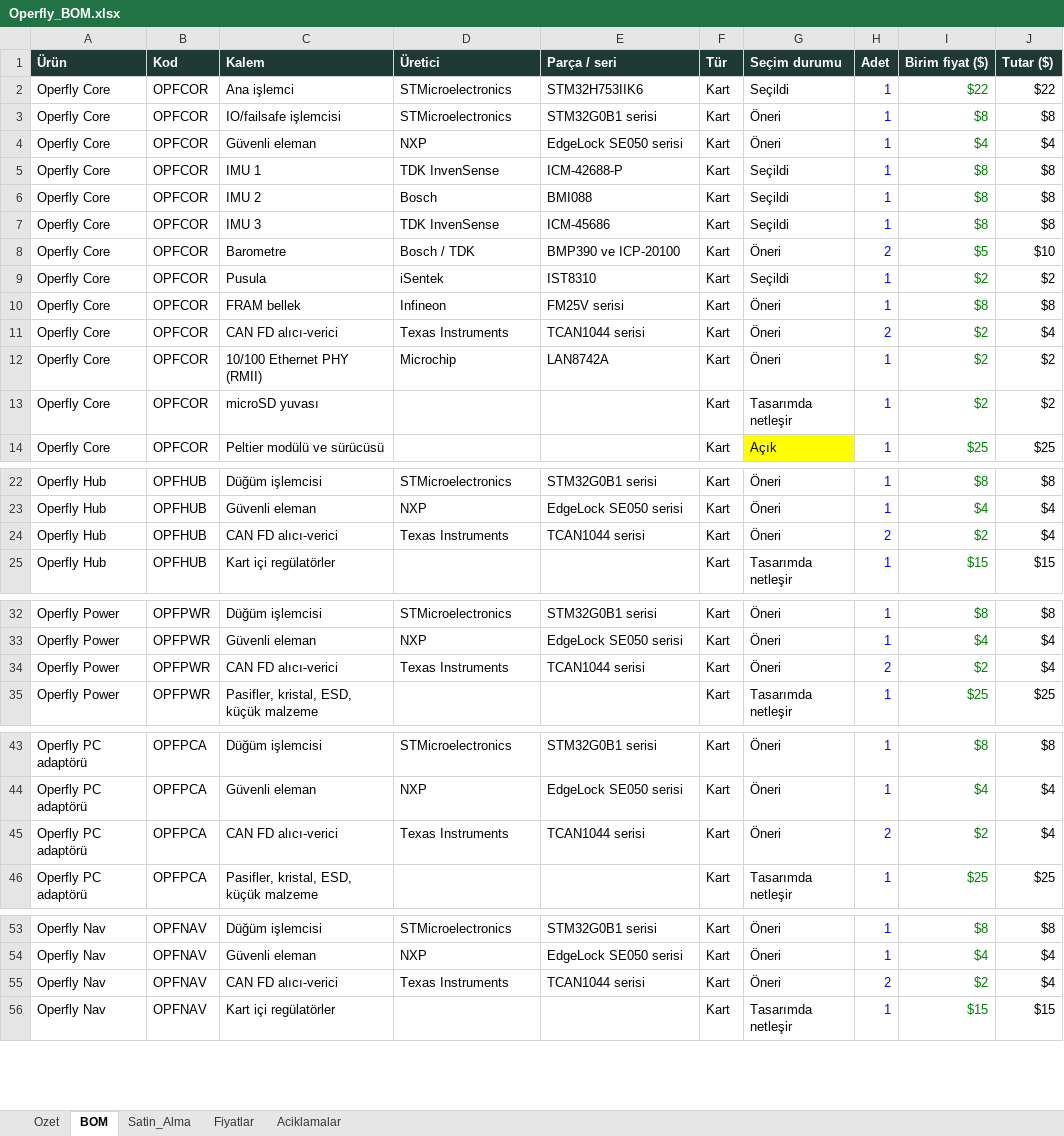
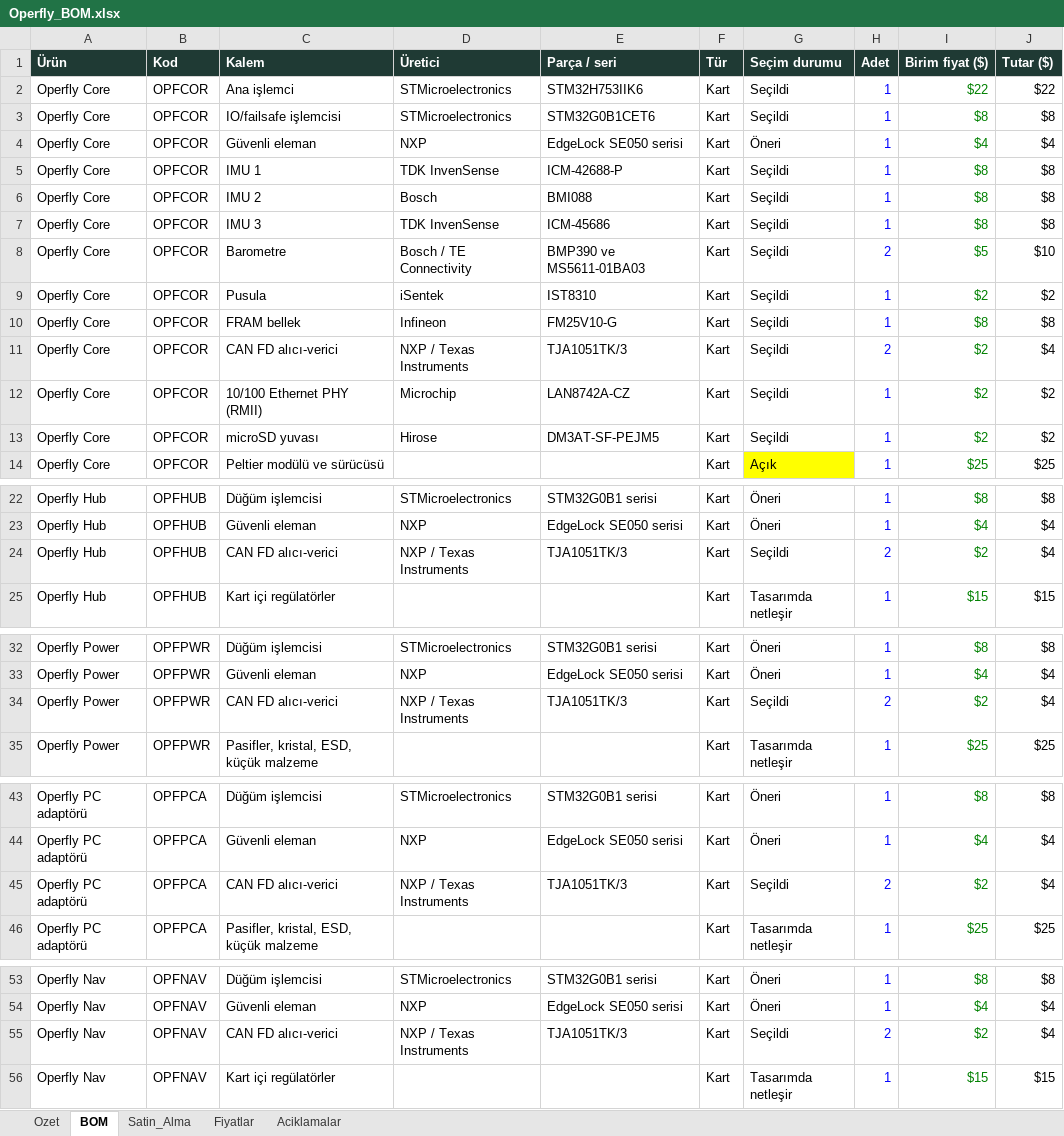
Before and after one commit to goktalay/Operfly, an Excel workbook: 13_DOKUMANTASYON/Operfly_BOM.xlsx, sheet BOM, drawn as a sheet; only a part is shown, gaps mark what is left out; values as stored, in another font and other column widths than the file's, no borders; the diff covers the shown part only; the diff names each change by its address in the sheet, - before the commit and + after, or states it on an @@ line.

```diff
--- a/13_DOKUMANTASYON/Operfly_BOM.xlsx (sheet BOM)
+++ b/13_DOKUMANTASYON/Operfly_BOM.xlsx (sheet BOM)
-E3 (Parça / seri): STM32G0B1 serisi
+E3 (Parça / seri): STM32G0B1CET6
-G3 (Seçim durumu): Öneri
+G3 (Seçim durumu): Seçildi
-D8 (Üretici): Bosch / TDK
+D8 (Üretici): Bosch / TE Connectivity
-E8 (Parça / seri): BMP390 ve ICP-20100
+E8 (Parça / seri): BMP390 ve MS5611-01BA03
-G8 (Seçim durumu): Öneri
+G8 (Seçim durumu): Seçildi
-E10 (Parça / seri): FM25V serisi
+E10 (Parça / seri): FM25V10-G
-G10:G12 (Seçim durumu): Öneri
+G10:G12 (Seçim durumu): Seçildi
-D11 (Üretici): Texas Instruments
+D11 (Üretici): NXP / Texas Instruments
-E11 (Parça / seri): TCAN1044 serisi
+E11 (Parça / seri): TJA1051TK/3
-E12 (Parça / seri): LAN8742A
+E12 (Parça / seri): LAN8742A-CZ
-D13 (Üretici): (empty)
+D13 (Üretici): Hirose
-E13 (Parça / seri): (empty)
+E13 (Parça / seri): DM3AT-SF-PEJM5
-G13 (Seçim durumu): Tasarımda netleşir
+G13 (Seçim durumu): Seçildi
-D24 (Üretici): Texas Instruments
+D24 (Üretici): NXP / Texas Instruments
-E24 (Parça / seri): TCAN1044 serisi
+E24 (Parça / seri): TJA1051TK/3
-G24 (Seçim durumu): Öneri
+G24 (Seçim durumu): Seçildi
-D34 (Üretici): Texas Instruments
+D34 (Üretici): NXP / Texas Instruments
-E34 (Parça / seri): TCAN1044 serisi
+E34 (Parça / seri): TJA1051TK/3
-G34 (Seçim durumu): Öneri
+G34 (Seçim durumu): Seçildi
-D45 (Üretici): Texas Instruments
+D45 (Üretici): NXP / Texas Instruments
-E45 (Parça / seri): TCAN1044 serisi
+E45 (Parça / seri): TJA1051TK/3
-G45 (Seçim durumu): Öneri
+G45 (Seçim durumu): Seçildi
-D55 (Üretici): Texas Instruments
+D55 (Üretici): NXP / Texas Instruments
-E55 (Parça / seri): TCAN1044 serisi
+E55 (Parça / seri): TJA1051TK/3
-G55 (Seçim durumu): Öneri
+G55 (Seçim durumu): Seçildi
```
Also changed, not shown: 39 edited cells elsewhere in this sheet, sheet Fiyatlar, sheet Satin_Alma, 1 other file.
